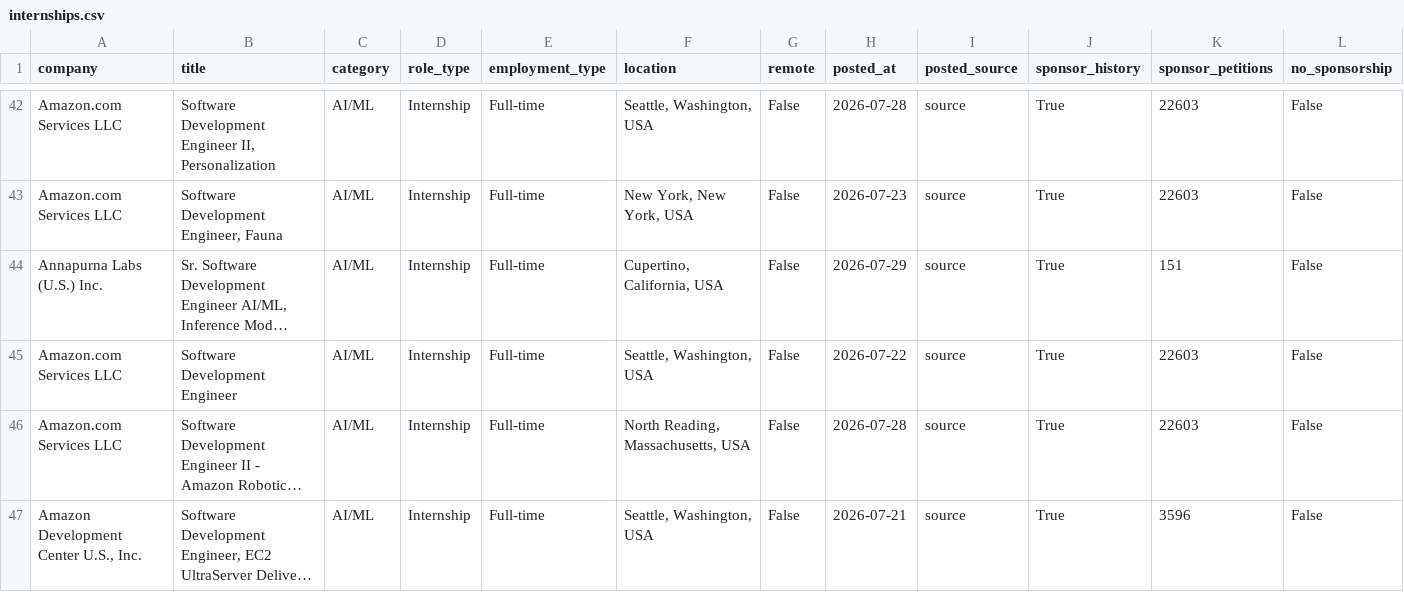
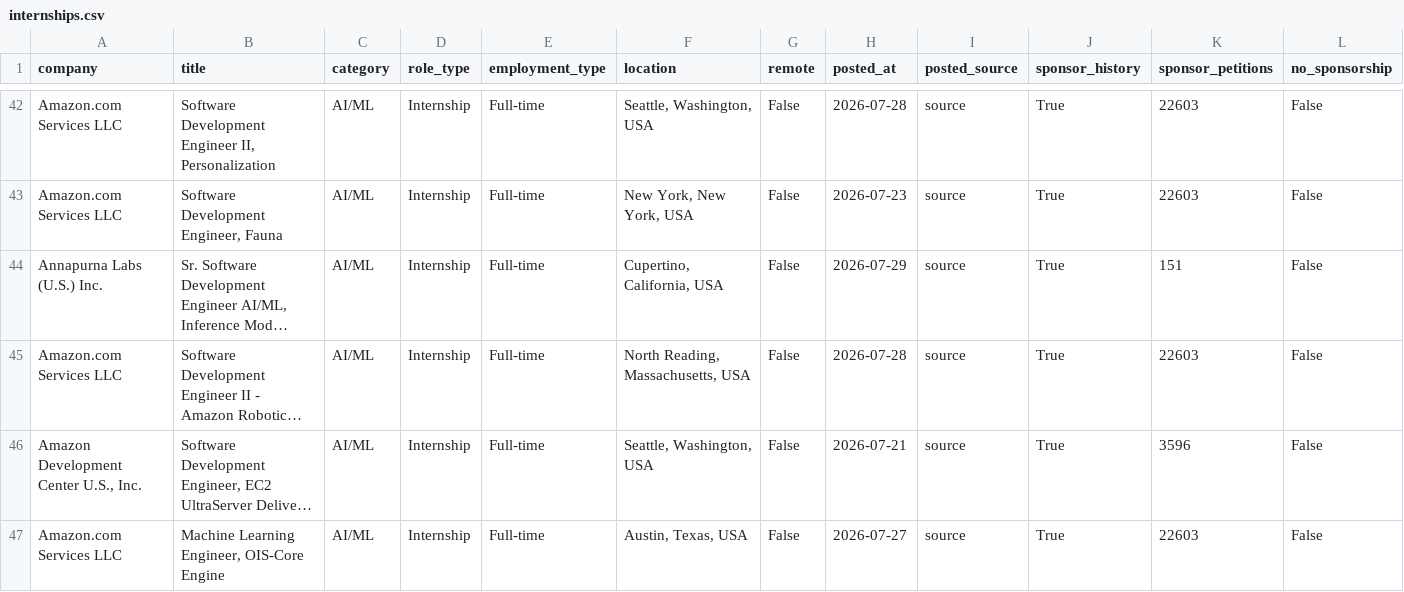
Before and after one commit to vamsiyanamadala/cyber-ai-internships, a CSV file: data/internships.csv, drawn as a sheet; only a part is shown, gaps mark what is left out; the shorter side is filled out with more unchanged rows; long unchanged cells end in …; rows hold the shown columns only; the diff names each change by its address in the sheet, - before the commit and + after, or states it on an @@ line.

```diff
--- a/data/internships.csv
+++ b/data/internships.csv
-row 45: Amazon.com Services LLC | Software Development Engineer | AI/ML | Internship | Full-time | Seattle, Washington, USA | False | 2026-07-22 | source | True | 22603 | False
```
Also changed, not shown: 5 other files.
